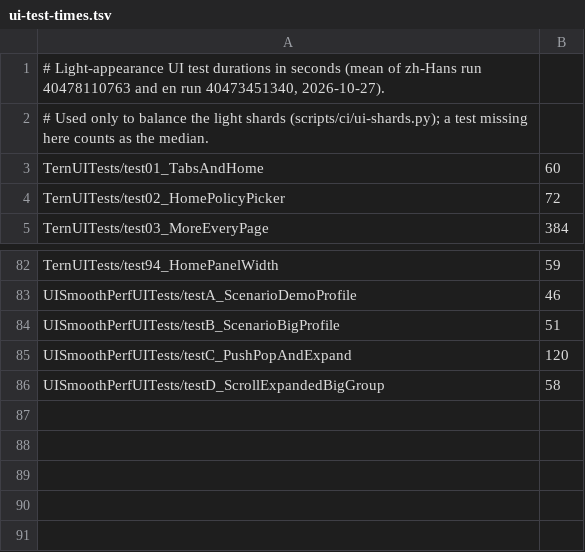
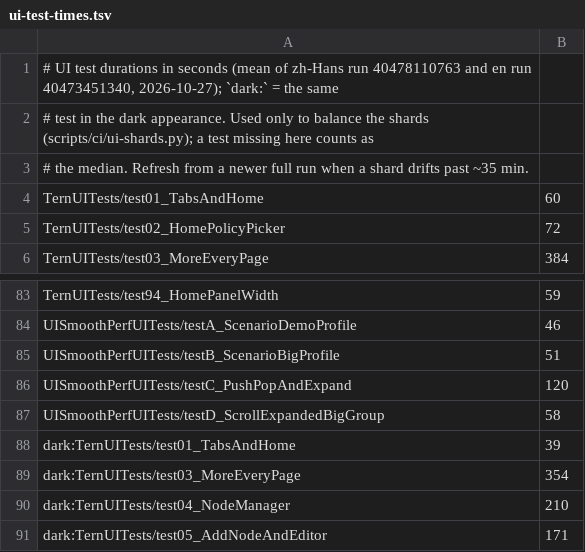
Before and after one commit to astemo6/mihomo-ios, a TSV file: scripts/ci/ui-test-times.tsv, drawn as a sheet; only a part is shown, gaps mark what is left out.

Commit message:
ci: dark checks folded into the balanced full-matrix jobs (<lang>:K/N, light + dark pass), N=4 when the repo also runs unit/E2E/IPA/proto, e2e queued after the IPA build [skip ci]

```diff
--- a/scripts/ci/ui-test-times.tsv
+++ b/scripts/ci/ui-test-times.tsv
@@ -1,3 +1,4 @@
-# Light-appearance UI test durations in seconds (mean of zh-Hans run 40478110763 and en run 40473451340, 2026-10-27).
-# Used only to balance the light shards (scripts/ci/ui-shards.py); a test missing here counts as the median.
+# UI test durations in seconds (mean of zh-Hans run 40478110763 and en run 40473451340, 2026-10-27); `dark:` = the same
+# test in the dark appearance. Used only to balance the shards (scripts/ci/ui-shards.py); a test missing here counts as
+# the median. Refresh from a newer full run when a shard drifts past ~35 min.
 TernUITests/test01_TabsAndHome	60
@@ -86 +87,5 @@ UISmoothPerfUITests/testC_PushPopAndExpand	120
 UISmoothPerfUITests/testD_ScrollExpandedBigGroup	58
+dark:TernUITests/test01_TabsAndHome	39
+dark:TernUITests/test03_MoreEveryPage	354
+dark:TernUITests/test04_NodeManager	210
+dark:TernUITests/test05_AddNodeAndEditor	171
```
Also changed, not shown: 3 other files.
